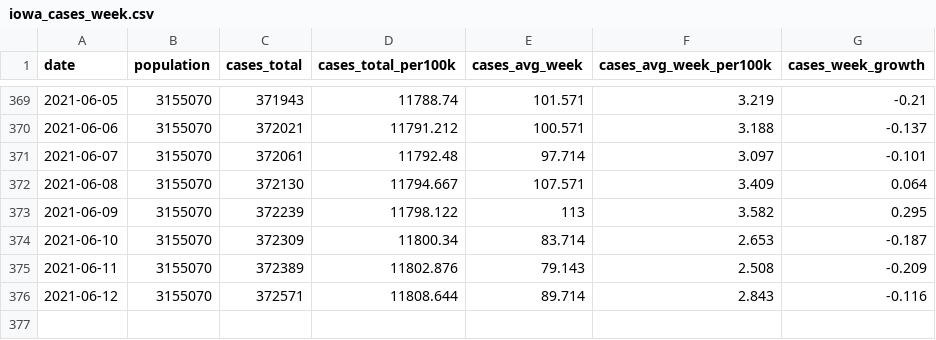
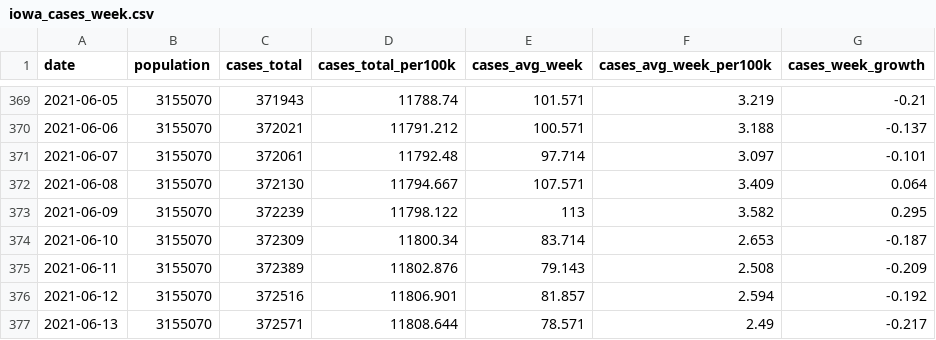
Before and after one commit to ijlyttle/covidIowa, a CSV file: workflow/data/04-explore/iowa_cases_week.csv, drawn as a sheet; only a part is shown, gaps mark what is left out.

```diff
--- a/workflow/data/04-explore/iowa_cases_week.csv
+++ b/workflow/data/04-explore/iowa_cases_week.csv
@@ -375,2 +375,3 @@ date,population,cases_total,cases_total_per100k,cases_avg_week,cases_avg_week_pe
 2021-06-11,3155070,372389,11802.876,79.143,2.508,-0.209
-2021-06-12,3155070,372571,11808.644,89.714,2.843,-0.116
+2021-06-12,3155070,372516,11806.901,81.857,2.594,-0.192
+2021-06-13,3155070,372571,11808.644,78.571,2.49,-0.217
```
Also changed, not shown: workflow/data/02-scrape-idph/access-2021-06-12.csv, workflow/data/99-publish/iowa_cases_week.csv, 20 other files.
